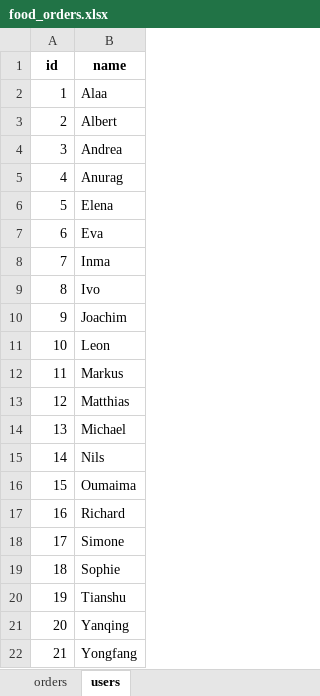
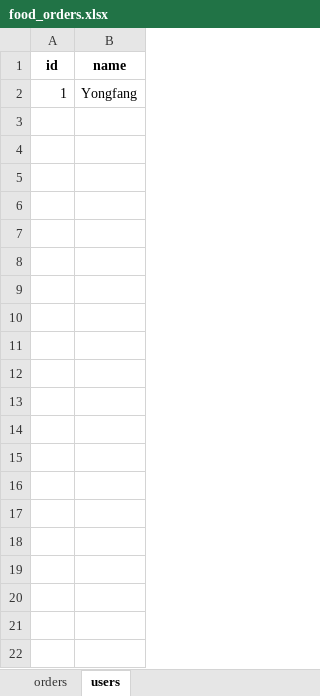
Before and after one commit to MengnanJiangNan/FoodOrderSystem, an Excel workbook: food_orders.xlsx, sheet users, drawn as a sheet; values as stored, in another font and other column widths than the file's, no borders; the diff names each change by its address in the sheet, - before the commit and + after, or states it on an @@ line.

```diff
--- a/food_orders.xlsx (sheet users)
+++ b/food_orders.xlsx (sheet users)
-B2 (name): Alaa
+B2 (name): Yongfang
-row 3: 2 | Albert
-row 4: 3 | Andrea
-row 5: 4 | Anurag
-row 6: 5 | Elena
-row 7: 6 | Eva
-row 8: 7 | Inma
-row 9: 8 | Ivo
-row 10: 9 | Joachim
-row 11: 10 | Leon
-row 12: 11 | Markus
-row 13: 12 | Matthias
-row 14: 13 | Michael
-row 15: 14 | Nils
-row 16: 15 | Oumaima
-row 17: 16 | Richard
-row 18: 17 | Simone
-row 19: 18 | Sophie
-row 20: 19 | Tianshu
-row 21: 20 | Yanqing
-row 22: 21 | Yongfang
```
Also changed, not shown: 2 other files.
